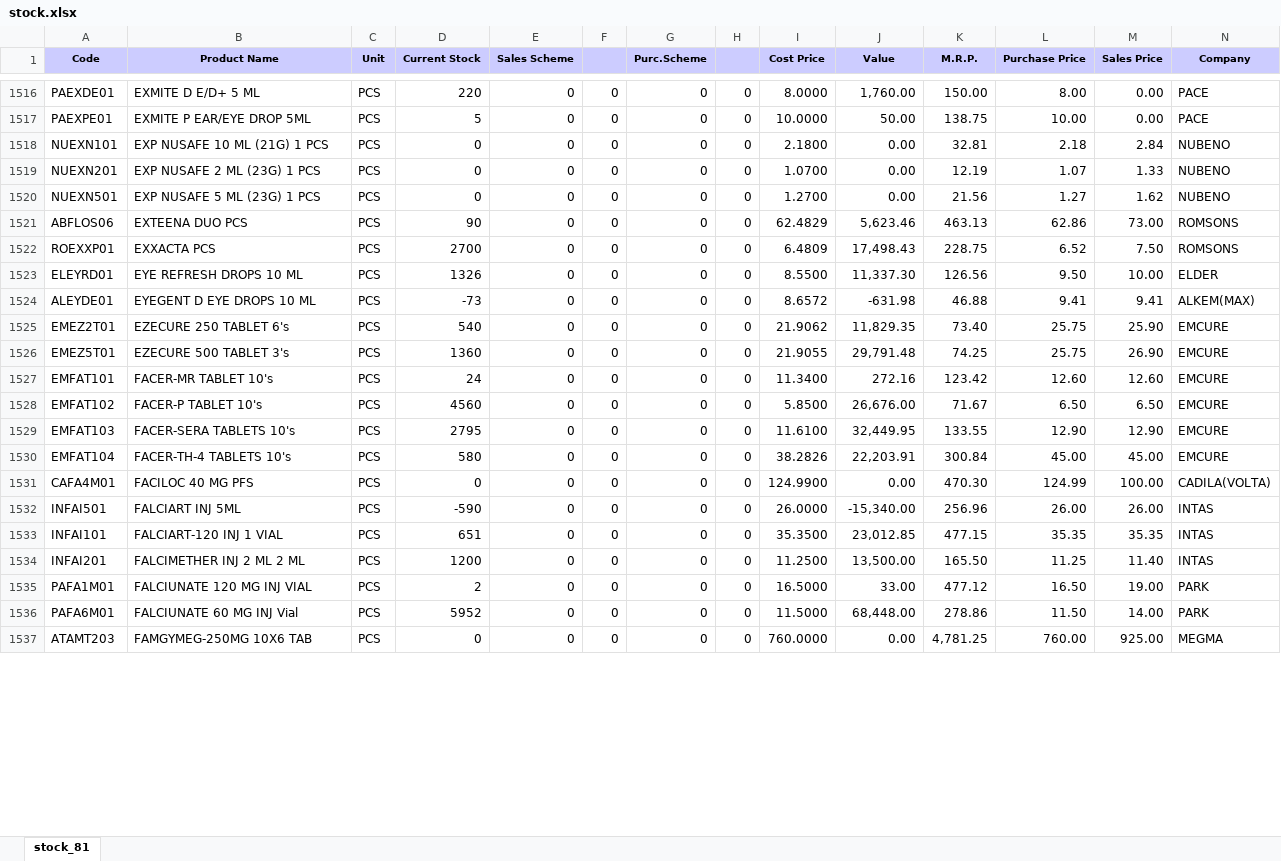
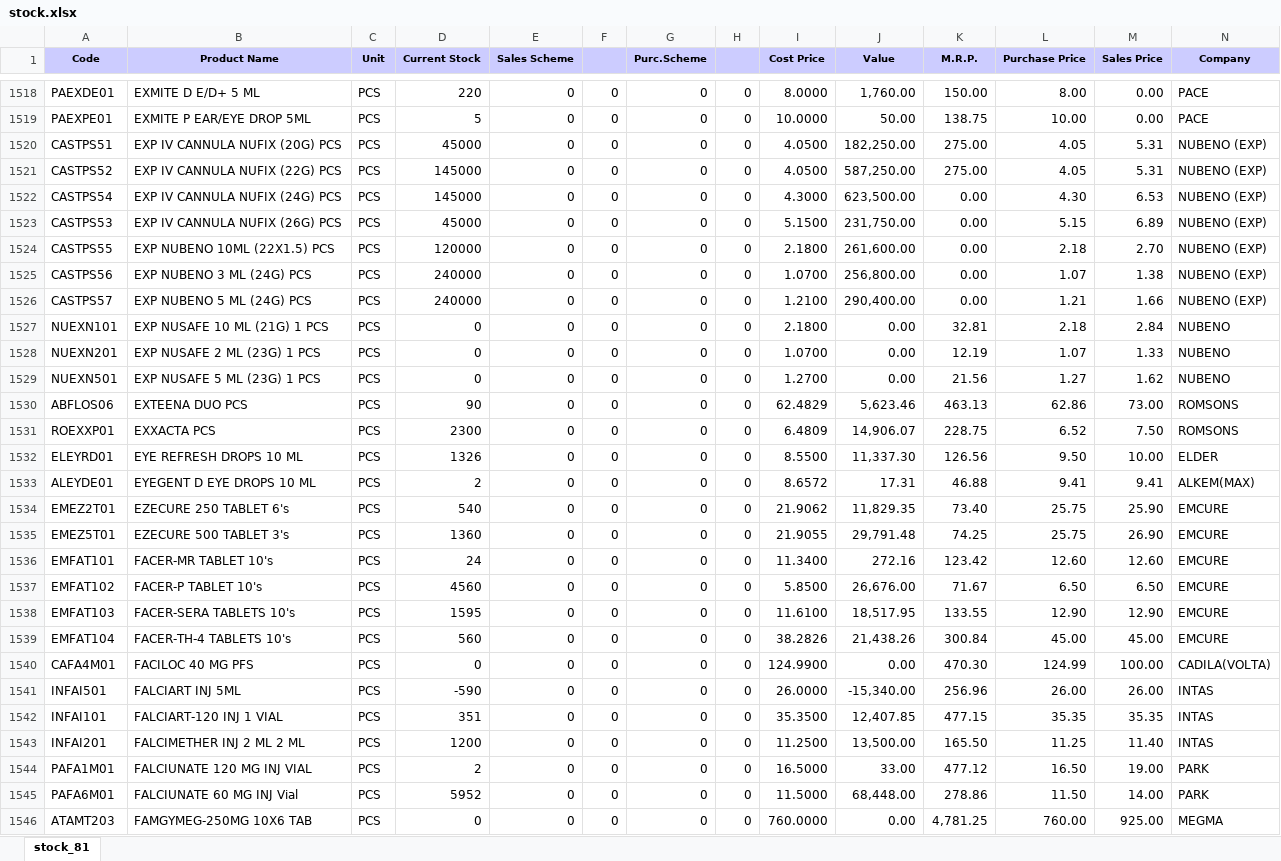
Before and after one commit to ishwarpharma/ishwarone, an Excel workbook: stock.xlsx, sheet stock_81, drawn as a sheet; only a part is shown, gaps mark what is left out; values as stored, in another font and other column widths than the file's, no borders; addresses are those after the commit; rows hold the shown columns only; the diff covers the shown part only; the diff names each change by its address in the sheet, - before the commit and + after, or states it on an @@ line.

Commit message:
Add files via upload

```diff
--- a/stock.xlsx (sheet stock_81)
+++ b/stock.xlsx (sheet stock_81)
+row 1520: CASTPS51 | EXP IV CANNULA NUFIX (20G) PCS | PCS | 45000 | 0 | 0 | 0 | 0 | 4.0500 | 182,250.00 | 275.00 | 4.05 | 5.31 | NUBENO (EXP)
+row 1521: CASTPS52 | EXP IV CANNULA NUFIX (22G) PCS | PCS | 145000 | 0 | 0 | 0 | 0 | 4.0500 | 587,250.00 | 275.00 | 4.05 | 5.31 | NUBENO (EXP)
+row 1522: CASTPS54 | EXP IV CANNULA NUFIX (24G) PCS | PCS | 145000 | 0 | 0 | 0 | 0 | 4.3000 | 623,500.00 | 0.00 | 4.30 | 6.53 | NUBENO (EXP)
+row 1523: CASTPS53 | EXP IV CANNULA NUFIX (26G) PCS | PCS | 45000 | 0 | 0 | 0 | 0 | 5.1500 | 231,750.00 | 0.00 | 5.15 | 6.89 | NUBENO (EXP)
+row 1524: CASTPS55 | EXP NUBENO 10ML (22X1.5) PCS | PCS | 120000 | 0 | 0 | 0 | 0 | 2.1800 | 261,600.00 | 0.00 | 2.18 | 2.70 | NUBENO (EXP)
+row 1525: CASTPS56 | EXP NUBENO 3 ML (24G) PCS | PCS | 240000 | 0 | 0 | 0 | 0 | 1.0700 | 256,800.00 | 0.00 | 1.07 | 1.38 | NUBENO (EXP)
+row 1526: CASTPS57 | EXP NUBENO 5 ML (24G) PCS | PCS | 240000 | 0 | 0 | 0 | 0 | 1.2100 | 290,400.00 | 0.00 | 1.21 | 1.66 | NUBENO (EXP)
-D1531 (Current Stock): 2700
+D1531 (Current Stock): 2300
-J1531 (Value): 17,498.43
+J1531 (Value): 14,906.07
-D1533 (Current Stock): -73
+D1533 (Current Stock): 2
-J1533 (Value): -631.98
+J1533 (Value): 17.31
-D1538 (Current Stock): 2795
+D1538 (Current Stock): 1595
-J1538 (Value): 32,449.95
+J1538 (Value): 18,517.95
-D1539 (Current Stock): 580
+D1539 (Current Stock): 560
-J1539 (Value): 22,203.91
+J1539 (Value): 21,438.26
-D1542 (Current Stock): 651
+D1542 (Current Stock): 351
-J1542 (Value): 23,012.85
+J1542 (Value): 12,407.85
```
Also changed, not shown: 3 added rows and 1329 edited cells elsewhere in this sheet.
